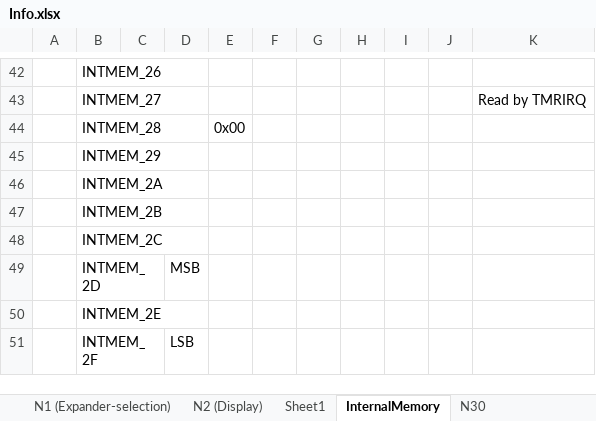
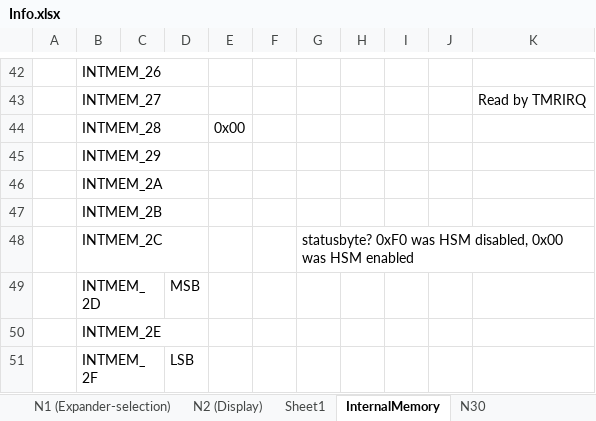
Before and after one commit to deqit/PhilipsPM2528, an Excel workbook: Data/Info.xlsx, sheet InternalMemory, drawn as a sheet; only a part is shown, gaps mark what is left out; values as stored, in another font and other column widths than the file's, no borders; the diff names each change by its address in the sheet, - before the commit and + after, or states it on an @@ line.

```diff
--- a/Data/Info.xlsx (sheet InternalMemory)
+++ b/Data/Info.xlsx (sheet InternalMemory)
-G48: (empty)
+G48: statusbyte? 0xF0 was HSM disabled, 0x00 was HSM enabled
```
Also changed, not shown: 13 other files.
